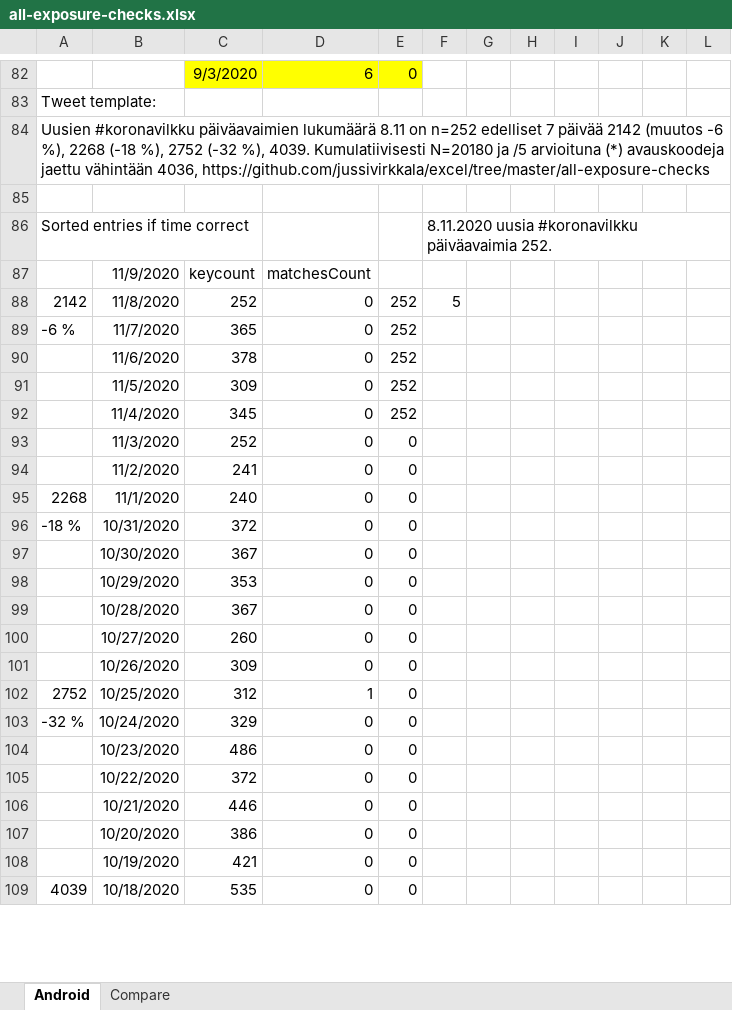
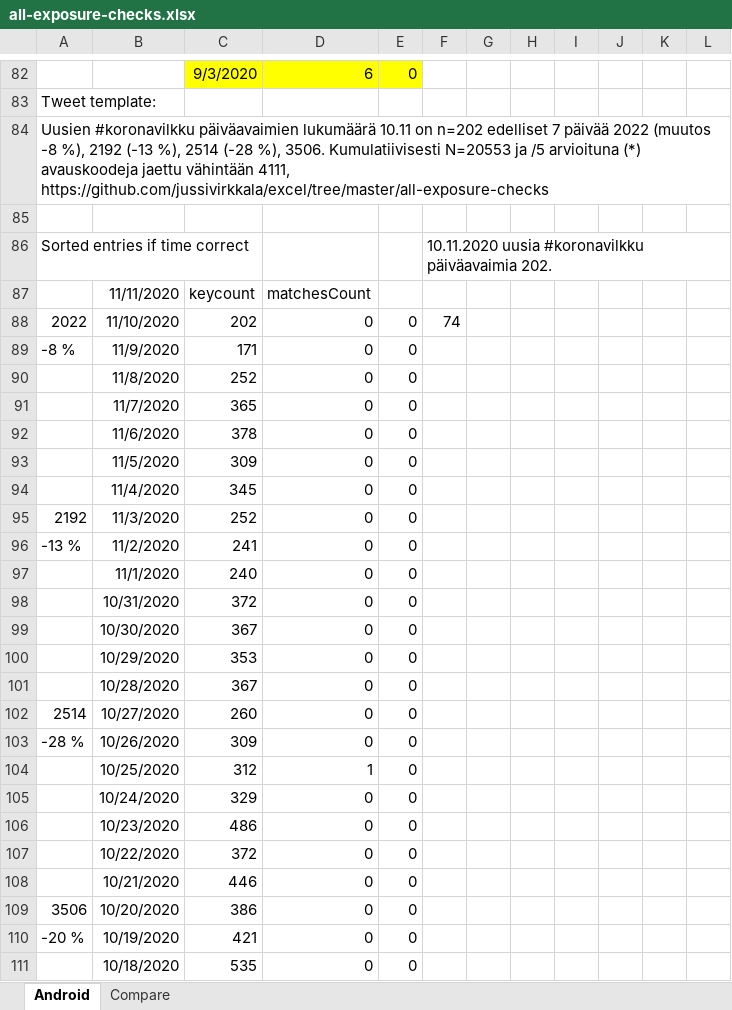
Before and after one commit to jussivirkkala/Excel, an Excel workbook: all-exposure-checks/all-exposure-checks.xlsx, sheet Android, drawn as a sheet; only a part is shown, gaps mark what is left out; values as stored, in another font and other column widths than the file's, no borders; charts and pictures not drawn; removed rows and columns are numbered as before the commit, all else as after; the diff covers the shown part only; the diff names each change by its address in the sheet, - before the commit and + after, or states it on an @@ line.

Commit message:
Update all-exposure-checks.xlsx

```diff
--- a/all-exposure-checks/all-exposure-checks.xlsx (sheet Android)
+++ b/all-exposure-checks/all-exposure-checks.xlsx (sheet Android)
-A84: …päiväavaimien lukumäärä 8.11 on n=252 edelliset 7 päivää 2142 (muutos -6 %), 2268 (-18 %), 2752 (-32 %), 4039. Kumulatiivisesti N=20180 ja /5 arvioituna (*) avauskoodeja jaettu vähintään 4036, https://github.com/jussivirkkala/excel/tree/master/all-exposure-checks
+A84: …päiväavaimien lukumäärä 10.11 on n=202 edelliset 7 päivää 2022 (muutos -8 %), 2192 (-13 %), 2514 (-28 %), 3506. Kumulatiivisesti N=20553 ja /5 arvioituna (*) avauskoodeja jaettu vähintään 4111, https://github.com/jussivirkkala/excel/tree/master/all-exposure-checks
-F86: 8.11.2020 uusia #koronavilkku päiväavaimia 252.
+F86: 10.11.2020 uusia #koronavilkku päiväavaimia 202.
-B87: 11/9/2020
+B87: 11/11/2020
-row 88: 2142 | 11/8/2020 | 252 | 0 | 252 | 5
+row 88: 2022 | 11/10/2020 | 202 | 0 | 0 | 74
+row 89: -8 % | 11/9/2020 | 171 | 0 | 0
+row 90:  | 11/8/2020 | 252 | 0 | 0
-A91: -6 %
+A91: (empty)
-E91:E94: 252
+E91:E94: 0
-A95: (empty)
+A95: 2192
-A96: (empty)
+A96: -13 %
-A97: 2268
+A97: (empty)
-A98: -18 %
+A98: (empty)
-A102: (empty)
+A102: 2514
-A103: (empty)
+A103: -28 %
-A104: 2752
+A104: (empty)
-A105: -32 %
+A105: (empty)
-A109: (empty)
+A109: 3506
-A110: (empty)
+A110: -20 %
-A111: 4039
+A111: (empty)
```
Also changed, not shown: 14 added rows, 16 removed rows and 14 edited cells elsewhere in this sheet, formulas that keep their value, charts or pictures.
